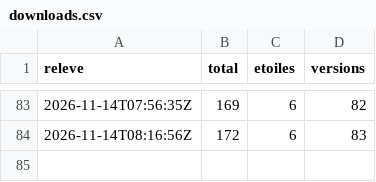
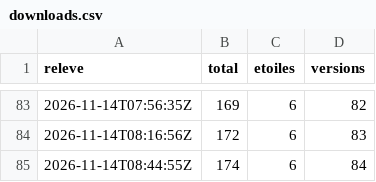
Before and after one commit to samirmedani/wispad, a CSV file: downloads.csv, drawn as a sheet; only a part is shown, gaps mark what is left out; the diff names each change by its address in the sheet, - before the commit and + after, or states it on an @@ line.

```diff
--- a/downloads.csv
+++ b/downloads.csv
+row 85: 2026-11-14T08:44:55Z | 174 | 6 | 84
```
Also changed, not shown: 6 other files.
